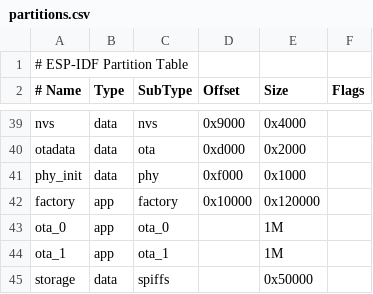
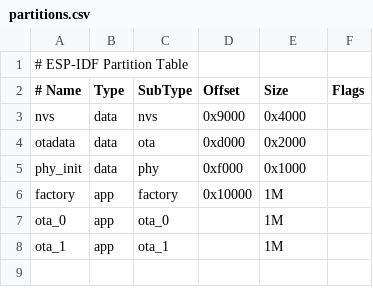
Before and after one commit to Pavanmaran/ripdetectorfirmware, a CSV file: partitions.csv, drawn as a sheet; only a part is shown, gaps mark what is left out; the diff covers the shown part only.

```diff
--- a/partitions.csv
+++ b/partitions.csv
@@ -42 +6 @@ phy_init,data, phy,     0xf000,  0x1000,
-factory,app,  factory, 0x10000, 0x120000,
+factory,    app,  factory,  0x10000,  1M,
@@ -45 +8,0 @@ ota_1,  app,  ota_1,   ,        1M,
-storage,data, spiffs,  ,        0x50000,
```
Also changed, not shown: 36 removed rows elsewhere in this file, 12 other files.
